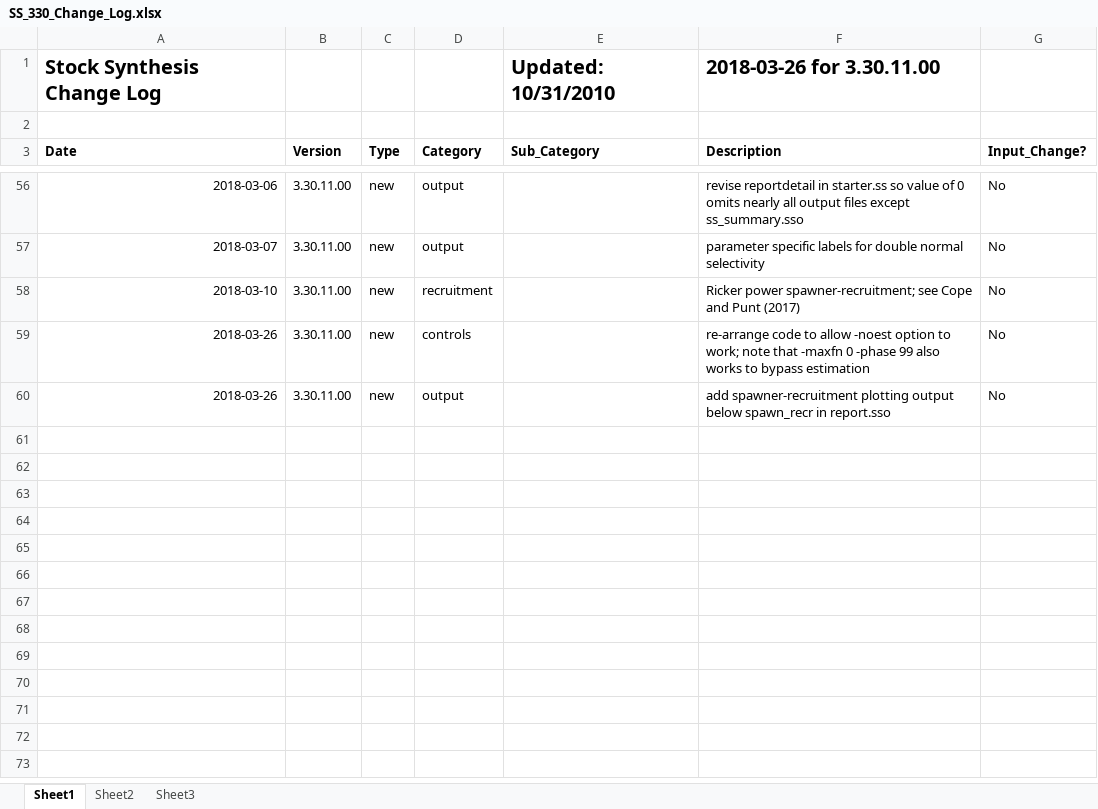
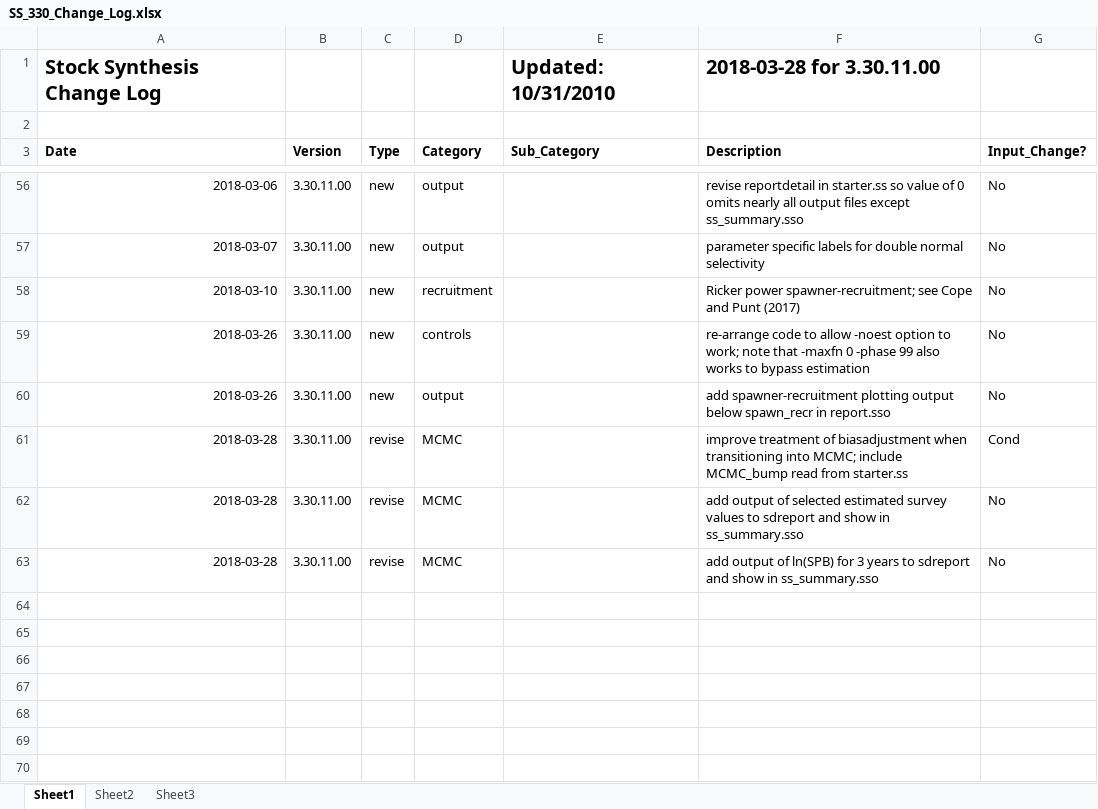
Before and after one commit to nmfs-ost/ss3-source-code, an Excel workbook: SS_330_Change_Log.xlsx, sheet Sheet1, drawn as a sheet; only a part is shown, gaps mark what is left out; the shorter side is filled out with more unchanged rows; values as stored, in another font and other column widths than the file's, no borders; the diff names each change by its address in the sheet, - before the commit and + after, or states it on an @@ line.

Commit message:
still 3.30.11.00; VLAB#48308; #48236; #45394 for start-up of MCMC and outputing expected surveys to ss_summary in ln()

```diff
--- a/SS_330_Change_Log.xlsx (sheet Sheet1)
+++ b/SS_330_Change_Log.xlsx (sheet Sheet1)
-F1 (Description): 2018-03-26 for 3.30.11.00
+F1 (Description): 2018-03-28 for 3.30.11.00
-row 61: (empty)
+row 61: 2018-03-28 | 3.30.11.00 | revise | MCMC |  | improve treatment of biasadjustment when transitioning into MCMC; include MCMC_bump read from starter.ss | Cond
-row 62: (empty)
+row 62: 2018-03-28 | 3.30.11.00 | revise | MCMC |  | add output of selected estimated survey values to sdreport and show in ss_summary.sso | No
-row 63: (empty)
+row 63: 2018-03-28 | 3.30.11.00 | revise | MCMC |  | add output of ln(SPB) for 3 years to sdreport and show in ss_summary.sso | No
```
Also changed, not shown: 15 other files.
